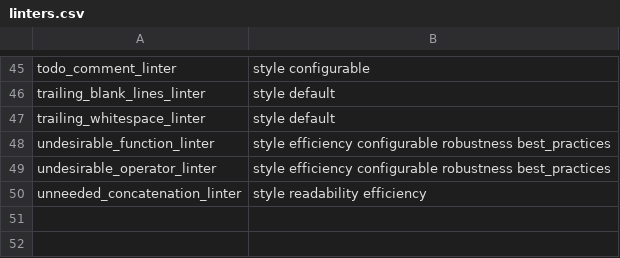
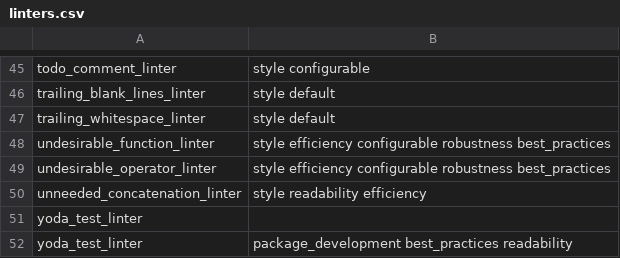
Before and after one commit to r-lib/lintr, a CSV file: inst/lintr/linters.csv, drawn as a sheet; only a part is shown, gaps mark what is left out; the diff names each change by its address in the sheet, - before the commit and + after, or states it on an @@ line.

Commit message:
New yoda_test_linter

```diff
--- a/inst/lintr/linters.csv
+++ b/inst/lintr/linters.csv
+row 51: yoda_test_linter
+row 52: yoda_test_linter | package_development best_practices readability
```
Also changed, not shown: 11 other files.
